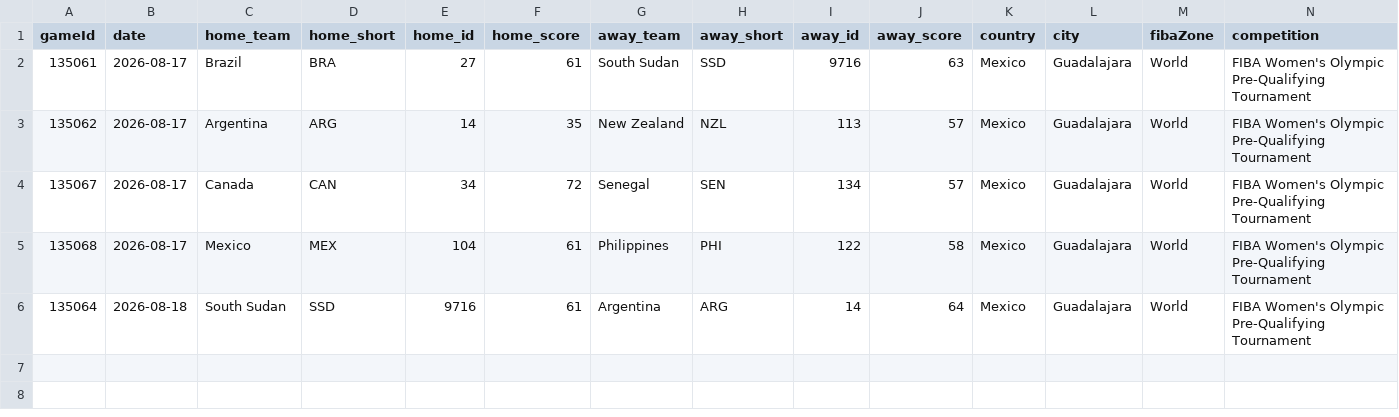
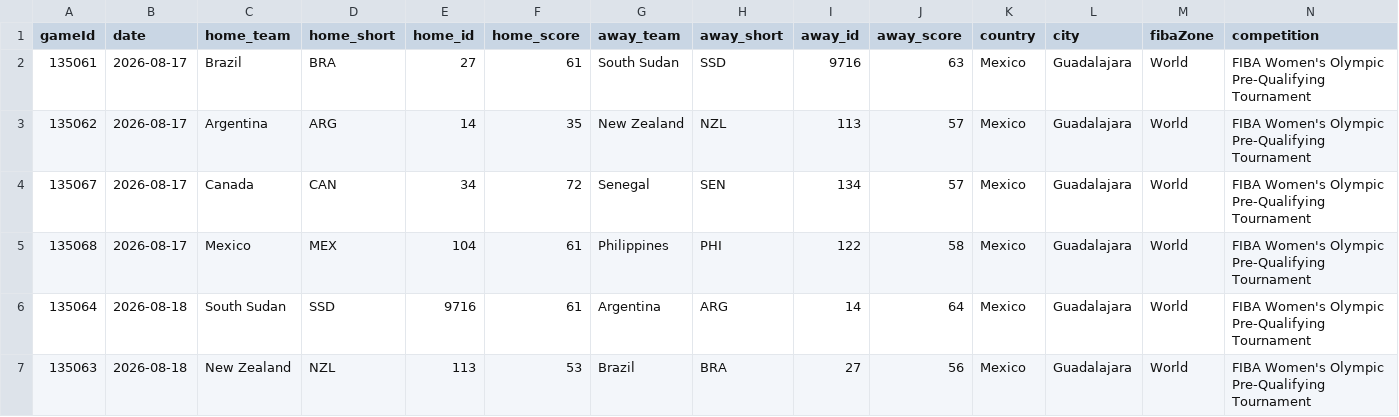
Before and after one commit to jordanngo205/Olympic-Pre-Qualifying-Tournament-Tracker, a CSV file: Olympic Pre-Qualifying 2026/data/Olympic Pre-Qualifying 2026 - game details.csv, drawn as a sheet; only a part is shown; rows hold the shown columns only; the diff names each change by its address in the sheet, - before the commit and + after, or states it on an @@ line.

```diff
--- a/Olympic Pre-Qualifying 2026/data/Olympic Pre-Qualifying 2026 - game details.csv
+++ b/Olympic Pre-Qualifying 2026/data/Olympic Pre-Qualifying 2026 - game details.csv
+row 7: 135063 | 2026-08-18 | New Zealand | NZL | 113 | 53 | Brazil | BRA | 27 | 56 | Mexico | Guadalajara | World | FIBA Women's Olympic Pre-Qualifying Tournament
```
Also changed, not shown: Olympic Pre-Qualifying 2026/data/Olympic Pre-Qualifying 2026 - participant log.csv, Olympic Pre-Qualifying 2026/data/Olympic Pre-Qualifying 2026 - player box scores.csv, 9 other files.
